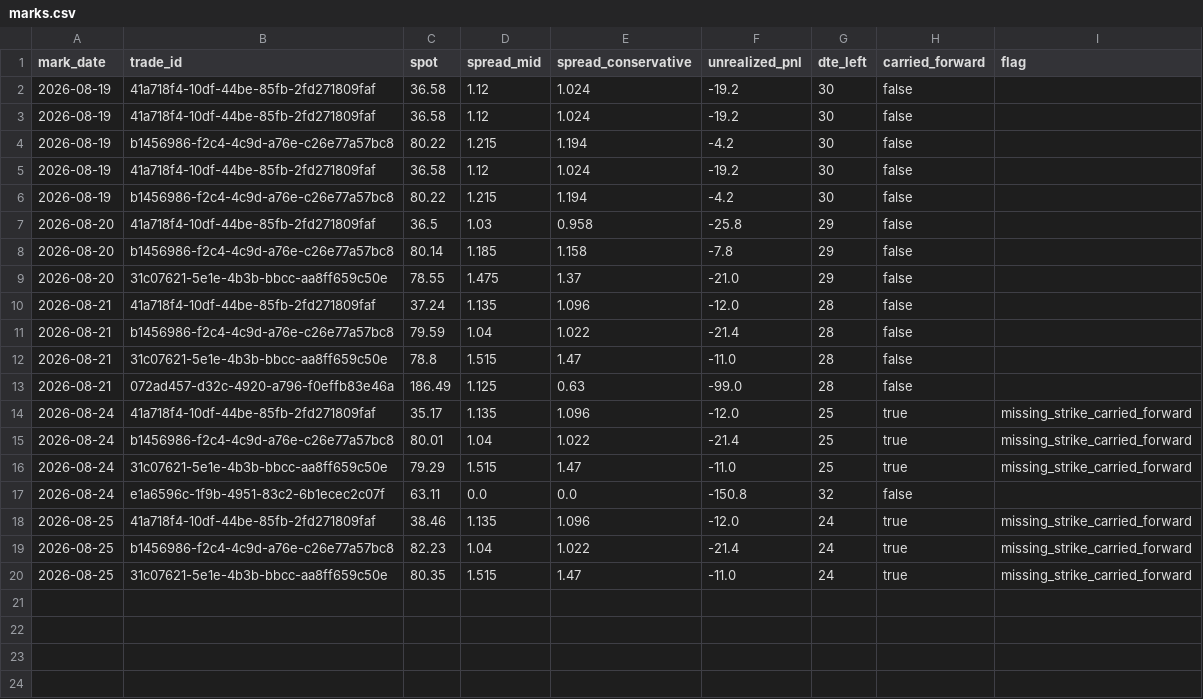
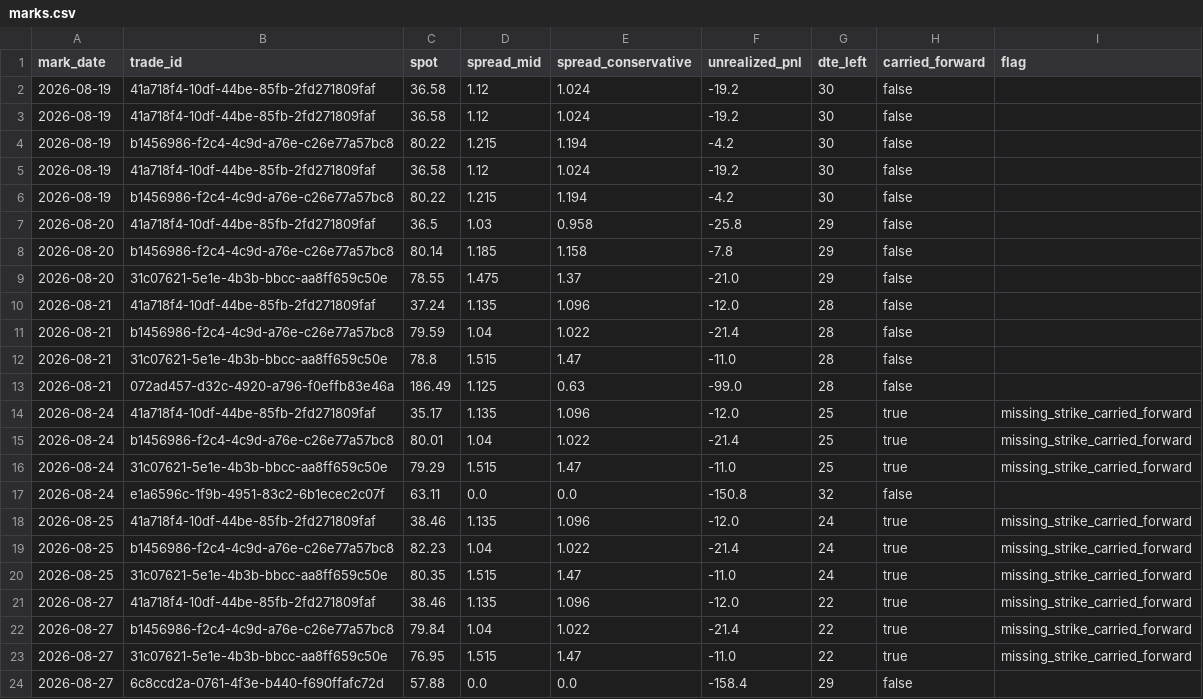
Before and after one commit to PandaGrdn/options_screener, a CSV file: data/marks.csv, drawn as a sheet.

```diff
--- a/data/marks.csv
+++ b/data/marks.csv
@@ -20 +20,5 @@ mark_date,trade_id,spot,spread_mid,spread_conservative,unrealized_pnl,dte_left,c
 2026-08-25,31c07621-5e1e-4b3b-bbcc-aa8ff659c50e,80.35,1.515,1.47,-11.0,24,true,missing_strike_carried_forward
+2026-08-27,41a718f4-10df-44be-85fb-2fd271809faf,38.46,1.135,1.096,-12.0,22,true,missing_strike_carried_forward
+2026-08-27,b1456986-f2c4-4c9d-a76e-c26e77a57bc8,79.84,1.04,1.022,-21.4,22,true,missing_strike_carried_forward
+2026-08-27,31c07621-5e1e-4b3b-bbcc-aa8ff659c50e,76.95,1.515,1.47,-11.0,22,true,missing_strike_carried_forward
+2026-08-27,6c8ccd2a-0761-4f3e-b440-f690ffafc72d,57.88,0.0,0.0,-158.4,29,false,
```
Also changed, not shown: data/forecasts.csv, data/trades.csv, 6 other files.
